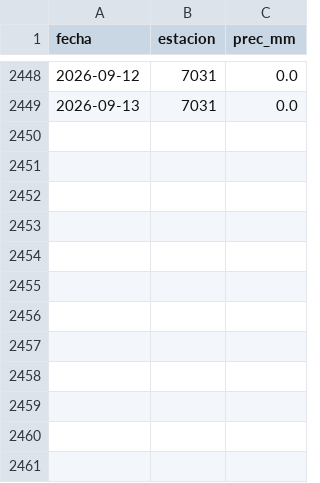
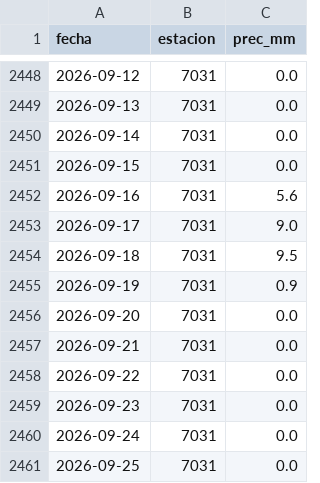
Before and after one commit to NataliaPmd/mar_menor_status, a CSV file: datos/precipitacion.csv, drawn as a sheet; only a part is shown, gaps mark what is left out; the diff names each change by its address in the sheet, - before the commit and + after, or states it on an @@ line.

```diff
--- a/datos/precipitacion.csv
+++ b/datos/precipitacion.csv
+row 2450: 2026-09-14 | 7031 | 0.0
+row 2451: 2026-09-15 | 7031 | 0.0
+row 2452: 2026-09-16 | 7031 | 5.6
+row 2453: 2026-09-17 | 7031 | 9.0
+row 2454: 2026-09-18 | 7031 | 9.5
+row 2455: 2026-09-19 | 7031 | 0.9
+row 2456: 2026-09-20 | 7031 | 0.0
+row 2457: 2026-09-21 | 7031 | 0.0
+row 2458: 2026-09-22 | 7031 | 0.0
+row 2459: 2026-09-23 | 7031 | 0.0
+row 2460: 2026-09-24 | 7031 | 0.0
+row 2461: 2026-09-25 | 7031 | 0.0
```
Also changed, not shown: datos/parametros.csv.
